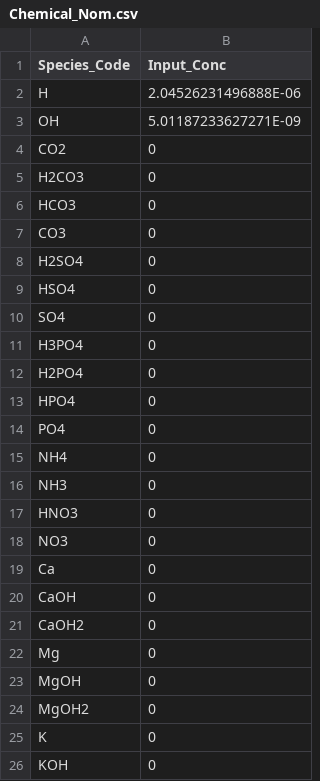
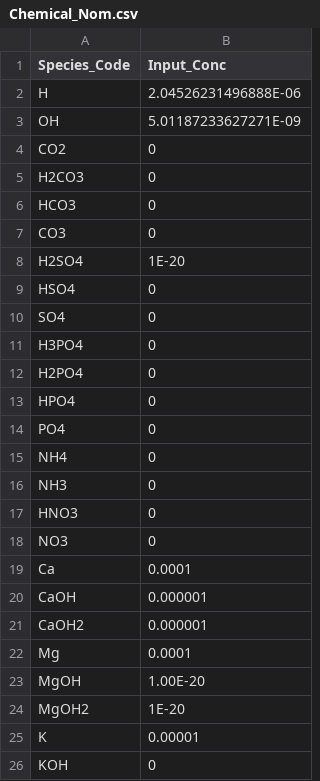
Before and after one commit to Coffee-Powered-Scientist/Model_Projects_R, a CSV file: Micro_Greens/v.1/v.1.3/Chemical_Nom.csv, drawn as a sheet.

```diff
--- a/Micro_Greens/v.1/v.1.3/Chemical_Nom.csv
+++ b/Micro_Greens/v.1/v.1.3/Chemical_Nom.csv
@@ -7,3 +7,3 @@ HCO3,0
 CO3,0
-H2SO4,0
+H2SO4,1E-20
 HSO4,0
@@ -18,9 +18,9 @@ HNO3,0
 NO3,0
-Ca,0
-CaOH,0
-CaOH2,0
-Mg,0
-MgOH,0
-MgOH2,0
-K,0
+Ca,0.0001
+CaOH,0.000001
+CaOH2,0.000001
+Mg,0.0001
+MgOH,1.00E-20
+MgOH2,1E-20
+K,0.00001
 KOH,0
```
Also changed, not shown: 5 other files.
